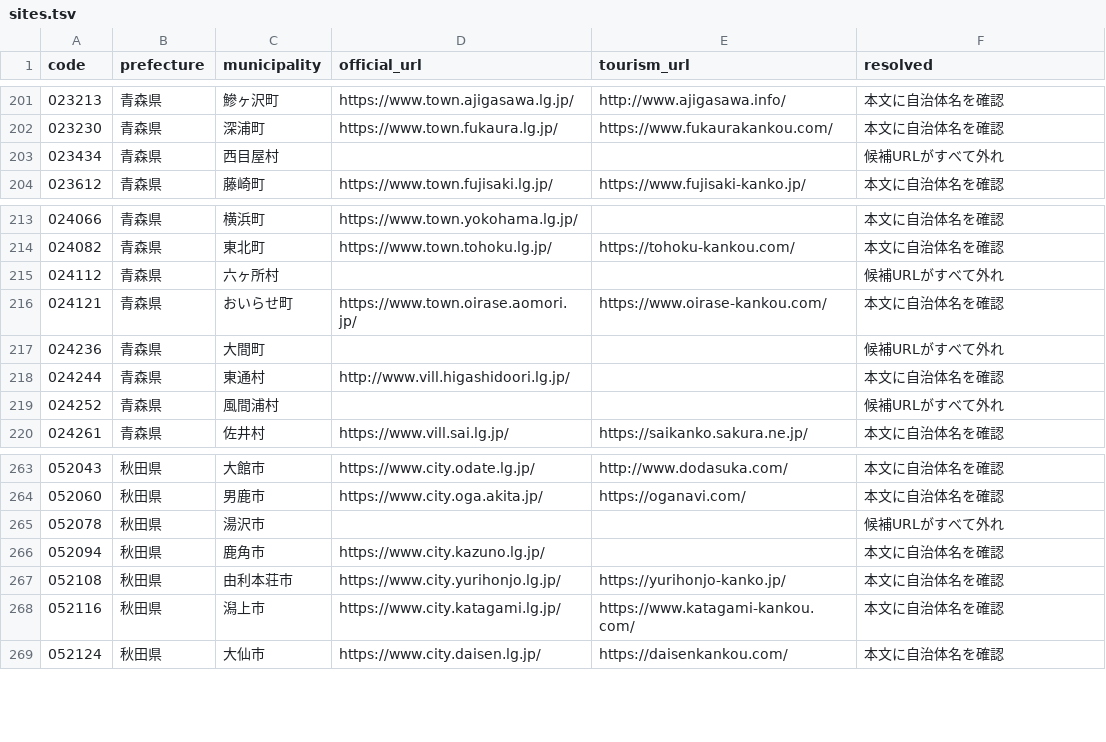
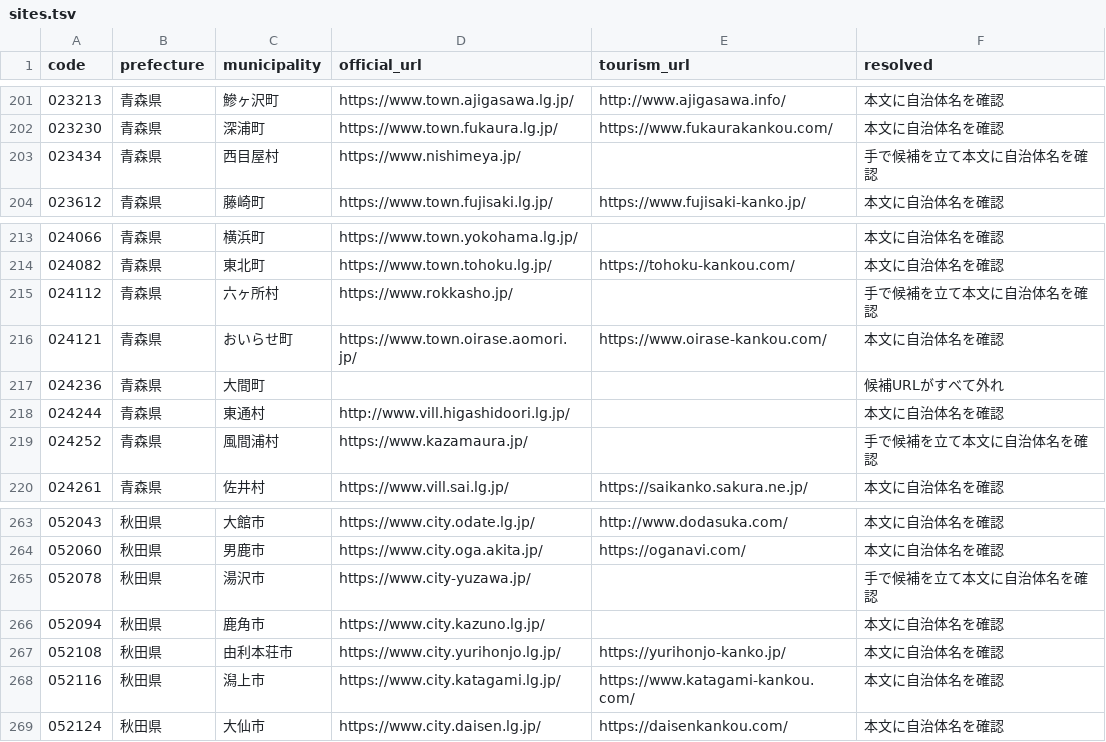
Before and after one commit to inezoine-web/wasshoy-, a TSV file: registry/sites.tsv, drawn as a sheet; only a part is shown, gaps mark what is left out.

```diff
--- a/registry/sites.tsv
+++ b/registry/sites.tsv
@@ -202,3 +202,3 @@ code	prefecture	municipality	official_url	tourism_url	resolved
 023230	青森県	深浦町	https://www.town.fukaura.lg.jp/	https://www.fukaurakankou.com/	本文に自治体名を確認
-023434	青森県	西目屋村			候補URLがすべて外れ
+023434	青森県	西目屋村	https://www.nishimeya.jp/		手で候補を立て本文に自治体名を確認
 023612	青森県	藤崎町	https://www.town.fujisaki.lg.jp/	https://www.fujisaki-kanko.jp/	本文に自治体名を確認
@@ -214,3 +214,3 @@ code	prefecture	municipality	official_url	tourism_url	resolved
 024082	青森県	東北町	https://www.town.tohoku.lg.jp/	https://tohoku-kankou.com/	本文に自治体名を確認
-024112	青森県	六ヶ所村			候補URLがすべて外れ
+024112	青森県	六ヶ所村	https://www.rokkasho.jp/		手で候補を立て本文に自治体名を確認
 024121	青森県	おいらせ町	https://www.town.oirase.aomori.jp/	https://www.oirase-kankou.com/	本文に自治体名を確認
@@ -218,3 +218,3 @@ code	prefecture	municipality	official_url	tourism_url	resolved
 024244	青森県	東通村	http://www.vill.higashidoori.lg.jp/		本文に自治体名を確認
-024252	青森県	風間浦村			候補URLがすべて外れ
+024252	青森県	風間浦村	https://www.kazamaura.jp/		手で候補を立て本文に自治体名を確認
 024261	青森県	佐井村	https://www.vill.sai.lg.jp/	https://saikanko.sakura.ne.jp/	本文に自治体名を確認
@@ -264,3 +264,3 @@ code	prefecture	municipality	official_url	tourism_url	resolved
 052060	秋田県	男鹿市	https://www.city.oga.akita.jp/	https://oganavi.com/	本文に自治体名を確認
-052078	秋田県	湯沢市			候補URLがすべて外れ
+052078	秋田県	湯沢市	https://www.city-yuzawa.jp/		手で候補を立て本文に自治体名を確認
 052094	秋田県	鹿角市	https://www.city.kazuno.lg.jp/		本文に自治体名を確認
```
Also changed, not shown: reports/access-hosts.tsv, 4 other files.
